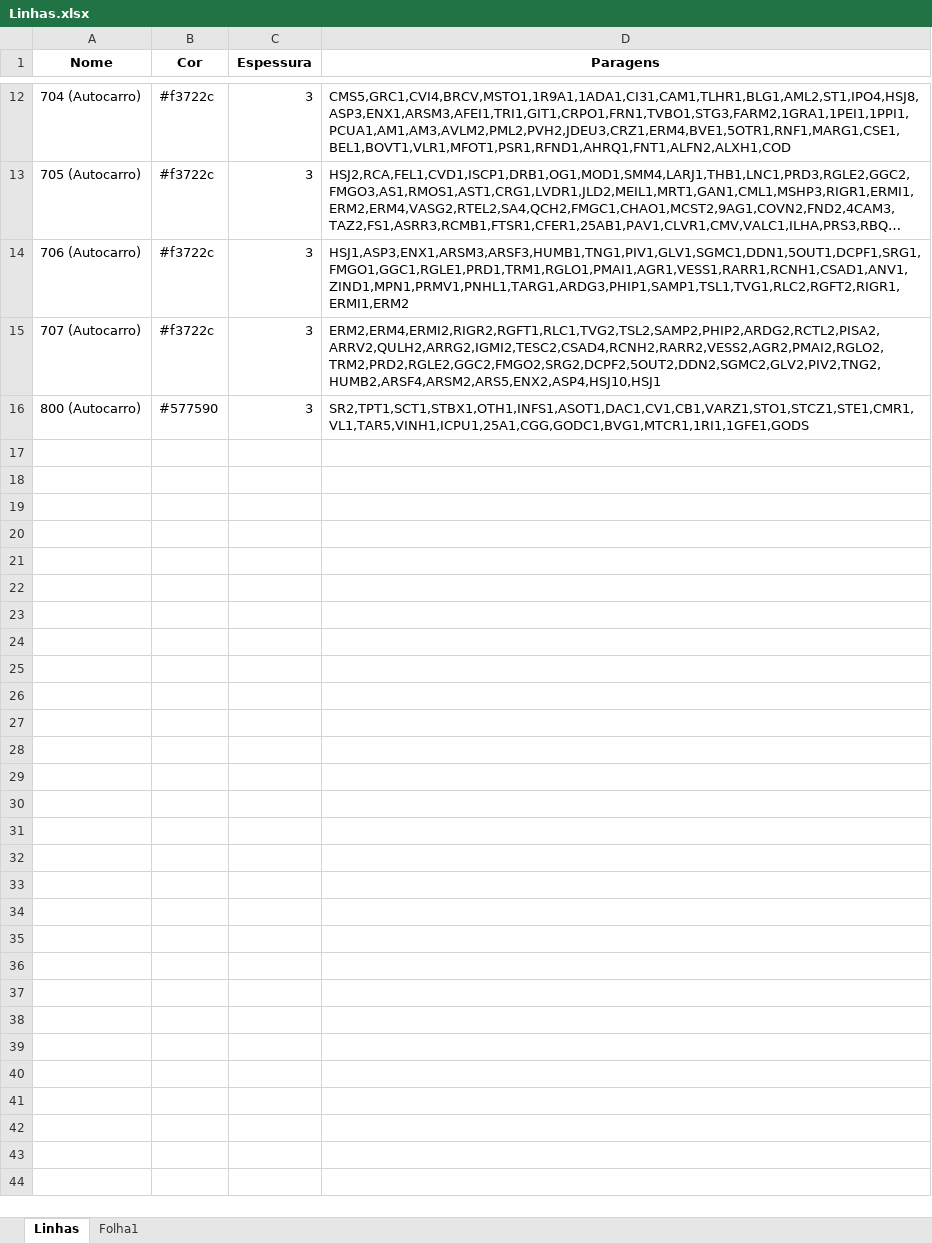
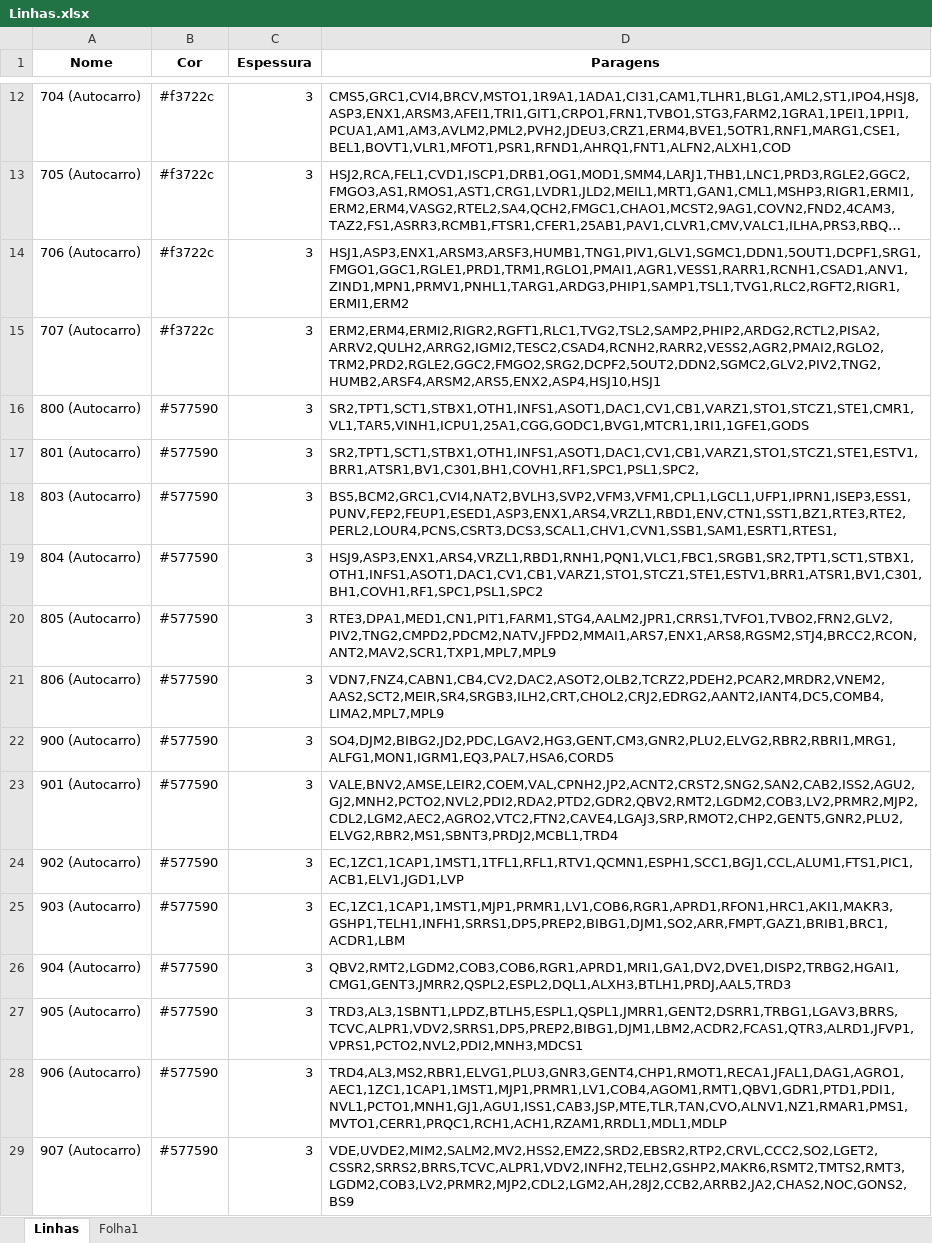
Before and after one commit to ArmandoDauer/MapCaseStudies, an Excel workbook: Linhas.xlsx, sheet Linhas, drawn as a sheet; only a part is shown, gaps mark what is left out; long unchanged cells end in …; values as stored, in another font and other column widths than the file's, no borders; the diff names each change by its address in the sheet, - before the commit and + after, or states it on an @@ line.

Commit message:
Add files via upload

```diff
--- a/Linhas.xlsx (sheet Linhas)
+++ b/Linhas.xlsx (sheet Linhas)
+row 17: 801 (Autocarro) | #577590 | 3 | SR2,TPT1,SCT1,STBX1,OTH1,INFS1,ASOT1,DAC1,CV1,CB1,VARZ1,STO1,STCZ1,STE1,ESTV1,BRR1,ATSR1,BV1,C301,BH1,COVH1,RF1,SPC1,PSL1,SPC2,
+row 18: 803 (Autocarro) | #577590 | 3 | BS5,BCM2,GRC1,CVI4,NAT2,BVLH3,SVP2,VFM3,VFM1,CPL1,LGCL1,UFP1,IPRN1,ISEP3,ESS1,PUNV,FEP2,FEUP1,ESED1,ASP3,ENX1,ARS4,VRZL1,RBD1,ENV,CTN1,SST1,BZ1,RTE3,RTE2,PERL2,LOUR4,PCNS,CSRT3,DCS3,SCAL1,CHV1,CVN1,SSB1,SAM1,ESRT1,RTES1,
+row 19: 804 (Autocarro) | #577590 | 3 | HSJ9,ASP3,ENX1,ARS4,VRZL1,RBD1,RNH1,PQN1,VLC1,FBC1,SRGB1,SR2,TPT1,SCT1,STBX1,OTH1,INFS1,ASOT1,DAC1,CV1,CB1,VARZ1,STO1,STCZ1,STE1,ESTV1,BRR1,ATSR1,BV1,C301,BH1,COVH1,RF1,SPC1,PSL1,SPC2
+row 20: 805 (Autocarro) | #577590 | 3 | RTE3,DPA1,MED1,CN1,PIT1,FARM1,STG4,AALM2,JPR1,CRRS1,TVFO1,TVBO2,FRN2,GLV2,PIV2,TNG2,CMPD2,PDCM2,NATV,JFPD2,MMAI1,ARS7,ENX1,ARS8,RGSM2,STJ4,BRCC2,RCON,ANT2,MAV2,SCR1,TXP1,MPL7,MPL9
+row 21: 806 (Autocarro) | #577590 | 3 | VDN7,FNZ4,CABN1,CB4,CV2,DAC2,ASOT2,OLB2,TCRZ2,PDEH2,PCAR2,MRDR2,VNEM2,AAS2,SCT2,MEIR,SR4,SRGB3,ILH2,CRT,CHOL2,CRJ2,EDRG2,AANT2,IANT4,DC5,COMB4,LIMA2,MPL7,MPL9
+row 22: 900 (Autocarro) | #577590 | 3 | SO4,DJM2,BIBG2,JD2,PDC,LGAV2,HG3,GENT,CM3,GNR2,PLU2,ELVG2,RBR2,RBRI1,MRG1,ALFG1,MON1,IGRM1,EQ3,PAL7,HSA6,CORD5
+row 23: 901 (Autocarro) | #577590 | 3 | VALE,BNV2,AMSE,LEIR2,COEM,VAL,CPNH2,JP2,ACNT2,CRST2,SNG2,SAN2,CAB2,ISS2,AGU2,GJ2,MNH2,PCTO2,NVL2,PDI2,RDA2,PTD2,GDR2,QBV2,RMT2,LGDM2,COB3,LV2,PRMR2,MJP2,CDL2,LGM2,AEC2,AGRO2,VTC2,FTN2,CAVE4,LGAJ3,SRP,RMOT2,CHP2,GENT5,GNR2,PLU2,ELVG2,RBR2,MS1,SBNT3,PRDJ2,MCBL1,TRD4
+row 24: 902 (Autocarro) | #577590 | 3 | EC,1ZC1,1CAP1,1MST1,1TFL1,RFL1,RTV1,QCMN1,ESPH1,SCC1,BGJ1,CCL,ALUM1,FTS1,PIC1,ACB1,ELV1,JGD1,LVP
+row 25: 903 (Autocarro) | #577590 | 3 | EC,1ZC1,1CAP1,1MST1,MJP1,PRMR1,LV1,COB6,RGR1,APRD1,RFON1,HRC1,AKI1,MAKR3,GSHP1,TELH1,INFH1,SRRS1,DP5,PREP2,BIBG1,DJM1,SO2,ARR,FMPT,GAZ1,BRIB1,BRC1,ACDR1,LBM
+row 26: 904 (Autocarro) | #577590 | 3 | QBV2,RMT2,LGDM2,COB3,COB6,RGR1,APRD1,MRI1,GA1,DV2,DVE1,DISP2,TRBG2,HGAI1,CMG1,GENT3,JMRR2,QSPL2,ESPL2,DQL1,ALXH3,BTLH1,PRDJ,AAL5,TRD3
+row 27: 905 (Autocarro) | #577590 | 3 | TRD3,AL3,1SBNT1,LPDZ,BTLH5,ESPL1,QSPL1,JMRR1,GENT2,DSRR1,TRBG1,LGAV3,BRRS,TCVC,ALPR1,VDV2,SRRS1,DP5,PREP2,BIBG1,DJM1,LBM2,ACDR2,FCAS1,QTR3,ALRD1,JFVP1,VPRS1,PCTO2,NVL2,PDI2,MNH3,MDCS1
+row 28: 906 (Autocarro) | #577590 | 3 | TRD4,AL3,MS2,RBR1,ELVG1,PLU3,GNR3,GENT4,CHP1,RMOT1,RECA1,JFAL1,DAG1,AGRO1,AEC1,1ZC1,1CAP1,1MST1,MJP1,PRMR1,LV1,COB4,AGOM1,RMT1,QBV1,GDR1,PTD1,PDI1,NVL1,PCTO1,MNH1,GJ1,AGU1,ISS1,CAB3,JSP,MTE,TLR,TAN,CVO,ALNV1,NZ1,RMAR1,PMS1,MVTO1,CERR1,PRQC1,RCH1,ACH1,RZAM1,RRDL1,MDL1,MDLP
+row 29: 907 (Autocarro) | #577590 | 3 | VDE,UVDE2,MIM2,SALM2,MV2,HSS2,EMZ2,SRD2,EBSR2,RTP2,CRVL,CCC2,SO2,LGET2,CSSR2,SRRS2,BRRS,TCVC,ALPR1,VDV2,INFH2,TELH2,GSHP2,MAKR6,RSMT2,TMTS2,RMT3,LGDM2,COB3,LV2,PRMR2,MJP2,CDL2,LGM2,AH,28J2,CCB2,ARRB2,JA2,CHAS2,NOC,GONS2,BS9
```
